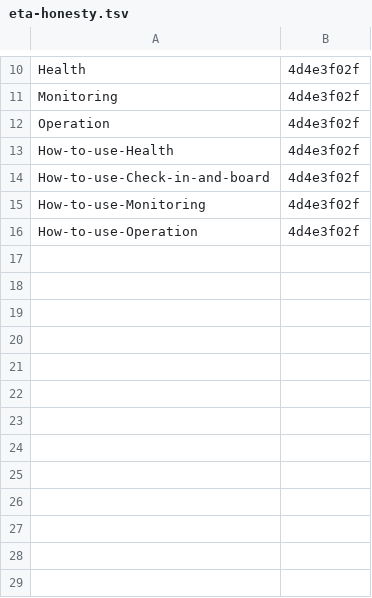
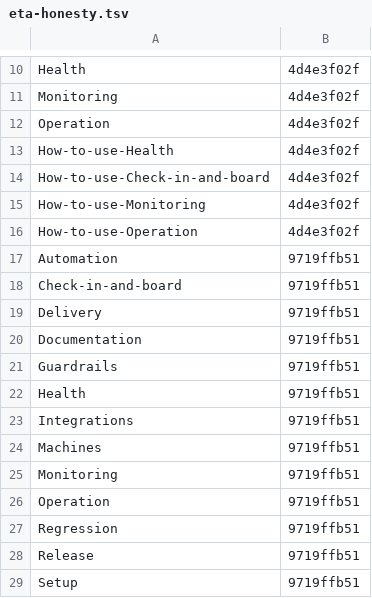
Before and after one commit to Charlie-org146/agent-workflow-template, a TSV file: .loop/kept/eta-honesty.tsv, drawn as a sheet; only a part is shown, gaps mark what is left out; the diff names each change by its address in the sheet, - before the commit and + after, or states it on an @@ line.

Commit message:
Kept: eta-honesty

```diff
--- a/.loop/kept/eta-honesty.tsv
+++ b/.loop/kept/eta-honesty.tsv
+row 17: Automation | 9719ffb51
+row 18: Check-in-and-board | 9719ffb51
+row 19: Delivery | 9719ffb51
+row 20: Documentation | 9719ffb51
+row 21: Guardrails | 9719ffb51
+row 22: Health | 9719ffb51
+row 23: Integrations | 9719ffb51
+row 24: Machines | 9719ffb51
+row 25: Monitoring | 9719ffb51
+row 26: Operation | 9719ffb51
+row 27: Regression | 9719ffb51
+row 28: Release | 9719ffb51
+row 29: Setup | 9719ffb51
```
